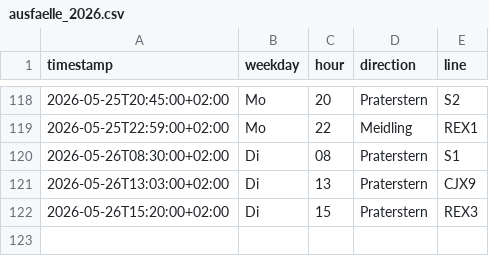
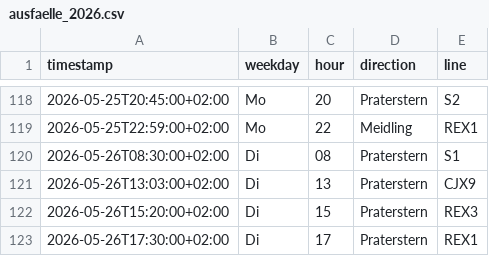
Before and after one commit to Origamihase/wien-oepnv, a CSV file: data/stats/ausfaelle_2026.csv, drawn as a sheet; only a part is shown, gaps mark what is left out.

```diff
--- a/data/stats/ausfaelle_2026.csv
+++ b/data/stats/ausfaelle_2026.csv
@@ -122 +122,2 @@ timestamp,weekday,hour,direction,line
 2026-05-26T15:20:00+02:00,Di,15,Praterstern,REX3
+2026-05-26T17:30:00+02:00,Di,17,Praterstern,REX1
```
Also changed, not shown: data/stats/stammstrecke_2026.csv, data/stats/stoerungen_2026.csv, 8 other files.
